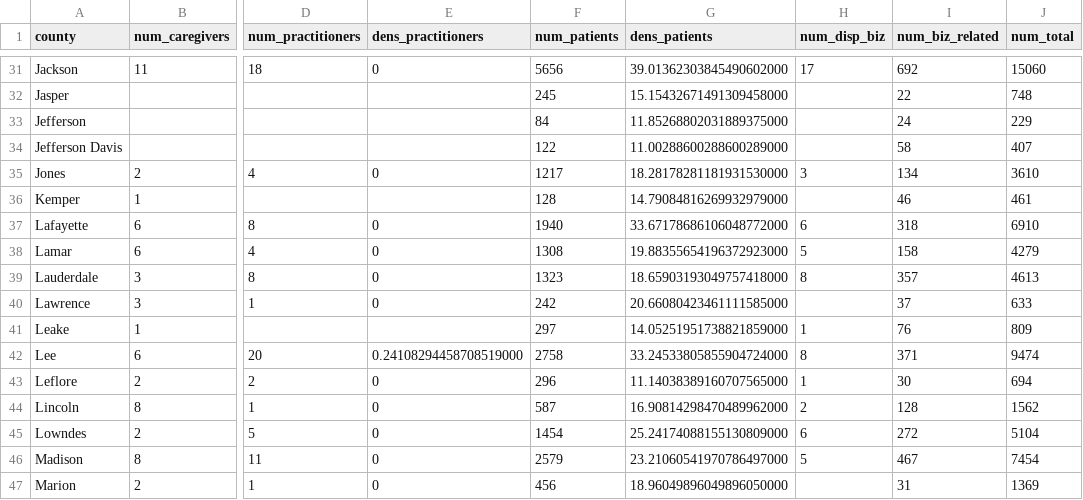
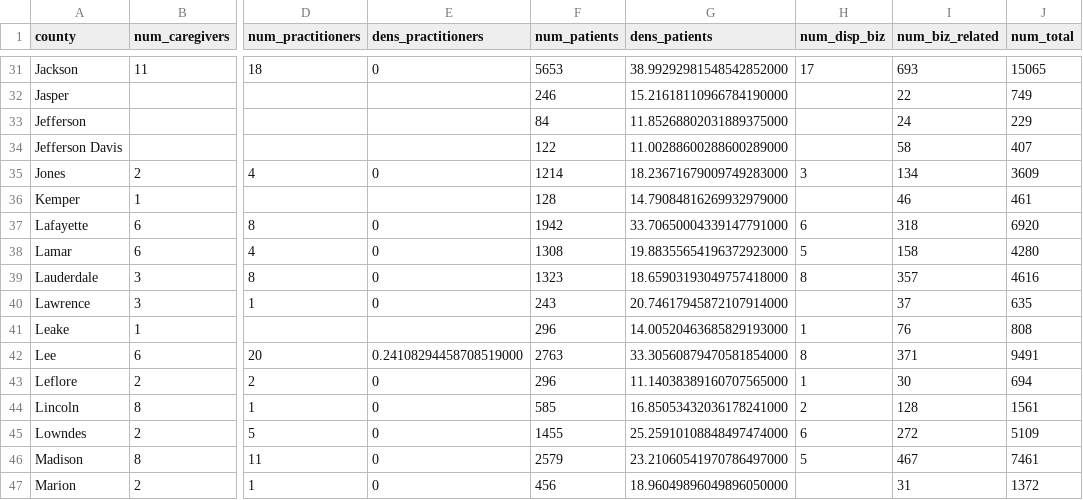
Before and after one commit to Booman008/3ma-legislative-map, a CSV file: CSV Imports/mmcp_county_metrics_latest.csv, drawn as a sheet; only a part is shown, gaps mark what is left out; the diff covers the shown part only; the diff names each change by its address in the sheet, - before the commit and + after, or states it on an @@ line.

```diff
--- a/CSV Imports/mmcp_county_metrics_latest.csv
+++ b/CSV Imports/mmcp_county_metrics_latest.csv
-F31 (num_patients): 5656
+F31 (num_patients): 5653
-G31 (dens_patients): 39.01362303845490602000
+G31 (dens_patients): 38.99292981548542852000
-I31 (num_biz_related): 692
+I31 (num_biz_related): 693
-J31 (num_total): 15060
+J31 (num_total): 15065
-F32 (num_patients): 245
+F32 (num_patients): 246
-G32 (dens_patients): 15.15432671491309458000
+G32 (dens_patients): 15.21618110966784190000
-J32 (num_total): 748
+J32 (num_total): 749
-F35 (num_patients): 1217
+F35 (num_patients): 1214
-G35 (dens_patients): 18.28178281181931530000
+G35 (dens_patients): 18.23671679009749283000
-J35 (num_total): 3610
+J35 (num_total): 3609
-F37 (num_patients): 1940
+F37 (num_patients): 1942
-G37 (dens_patients): 33.67178686106048772000
+G37 (dens_patients): 33.70650004339147791000
-J37 (num_total): 6910
+J37 (num_total): 6920
-J38 (num_total): 4279
+J38 (num_total): 4280
-J39 (num_total): 4613
+J39 (num_total): 4616
-F40 (num_patients): 242
+F40 (num_patients): 243
-G40 (dens_patients): 20.66080423461111585000
+G40 (dens_patients): 20.74617945872107914000
-J40 (num_total): 633
+J40 (num_total): 635
-F41 (num_patients): 297
+F41 (num_patients): 296
-G41 (dens_patients): 14.05251951738821859000
+G41 (dens_patients): 14.00520463685829193000
-J41 (num_total): 809
+J41 (num_total): 808
-F42 (num_patients): 2758
+F42 (num_patients): 2763
-G42 (dens_patients): 33.24533805855904724000
+G42 (dens_patients): 33.30560879470581854000
-J42 (num_total): 9474
+J42 (num_total): 9491
-F44 (num_patients): 587
+F44 (num_patients): 585
-G44 (dens_patients): 16.90814298470489962000
+G44 (dens_patients): 16.85053432036178241000
-J44 (num_total): 1562
+J44 (num_total): 1561
-F45 (num_patients): 1454
+F45 (num_patients): 1455
-G45 (dens_patients): 25.24174088155130809000
+G45 (dens_patients): 25.25910108848497474000
-J45 (num_total): 5104
+J45 (num_total): 5109
-J46 (num_total): 7454
+J46 (num_total): 7461
-J47 (num_total): 1369
+J47 (num_total): 1372
```
Also changed, not shown: 123 edited cells elsewhere in this file, CSV Imports/mmcp_business_licenses_latest.csv, 4 other files.
